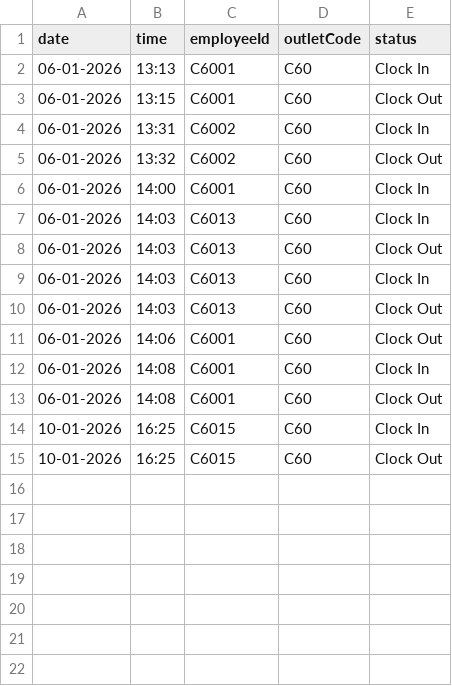
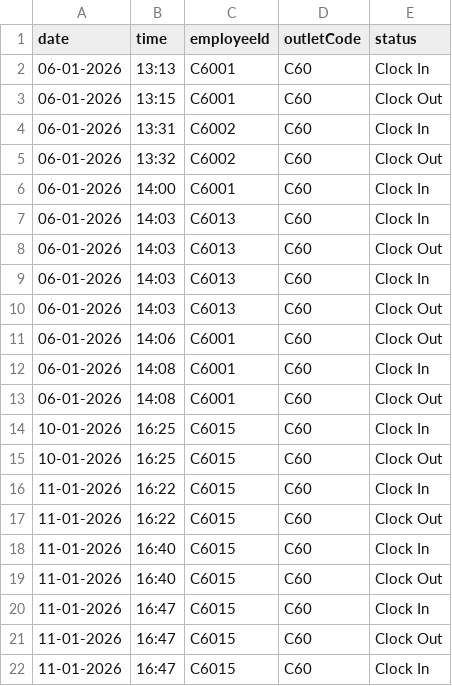
Before and after one commit to Khytron/Store-Management-System-7FOP, a CSV file: csv_database/attendance.csv, drawn as a sheet; the diff names each change by its address in the sheet, - before the commit and + after, or states it on an @@ line.

```diff
--- a/csv_database/attendance.csv
+++ b/csv_database/attendance.csv
+row 16: 11-01-2026 | 16:22 | C6015 | C60 | Clock In
+row 17: 11-01-2026 | 16:22 | C6015 | C60 | Clock Out
+row 18: 11-01-2026 | 16:40 | C6015 | C60 | Clock In
+row 19: 11-01-2026 | 16:40 | C6015 | C60 | Clock Out
+row 20: 11-01-2026 | 16:47 | C6015 | C60 | Clock In
+row 21: 11-01-2026 | 16:47 | C6015 | C60 | Clock Out
+row 22: 11-01-2026 | 16:47 | C6015 | C60 | Clock In
```
Also changed, not shown: 4 other files.
